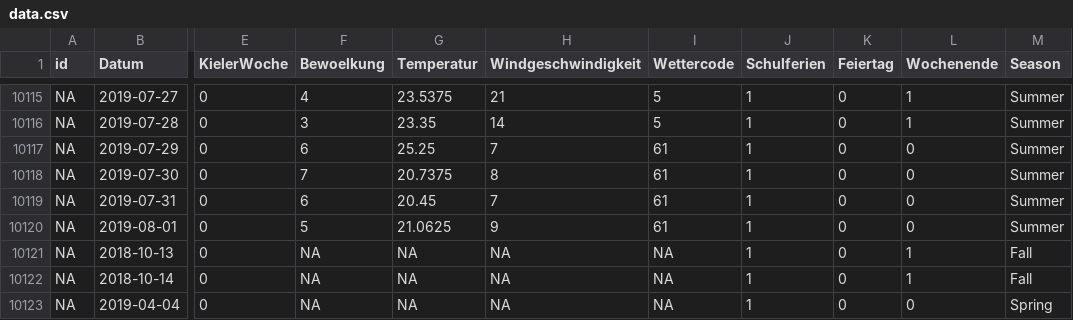
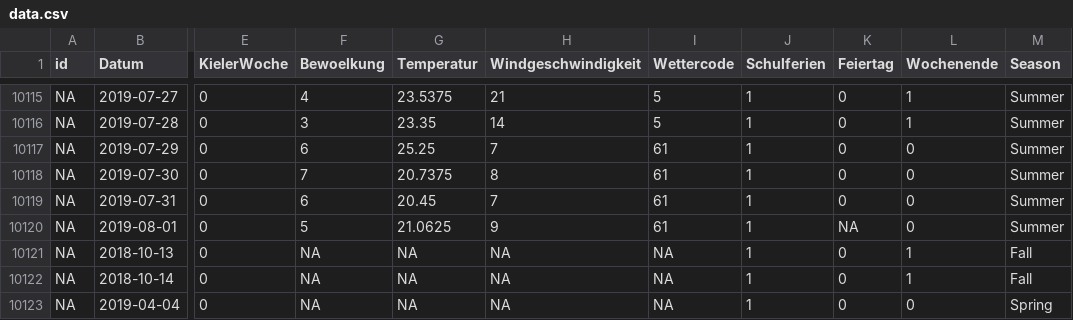
Before and after one commit to annapuu/gruppe3, a CSV file: 0_DataPreparation/data.csv, drawn as a sheet; only a part is shown, gaps mark what is left out; the diff names each change by its address in the sheet, - before the commit and + after, or states it on an @@ line.

```diff
--- a/0_DataPreparation/data.csv
+++ b/0_DataPreparation/data.csv
-K10120 (Feiertag): 0
+K10120 (Feiertag): NA
```
Also changed, not shown: 0_DataPreparation/feiertage.csv, 5 other files.
